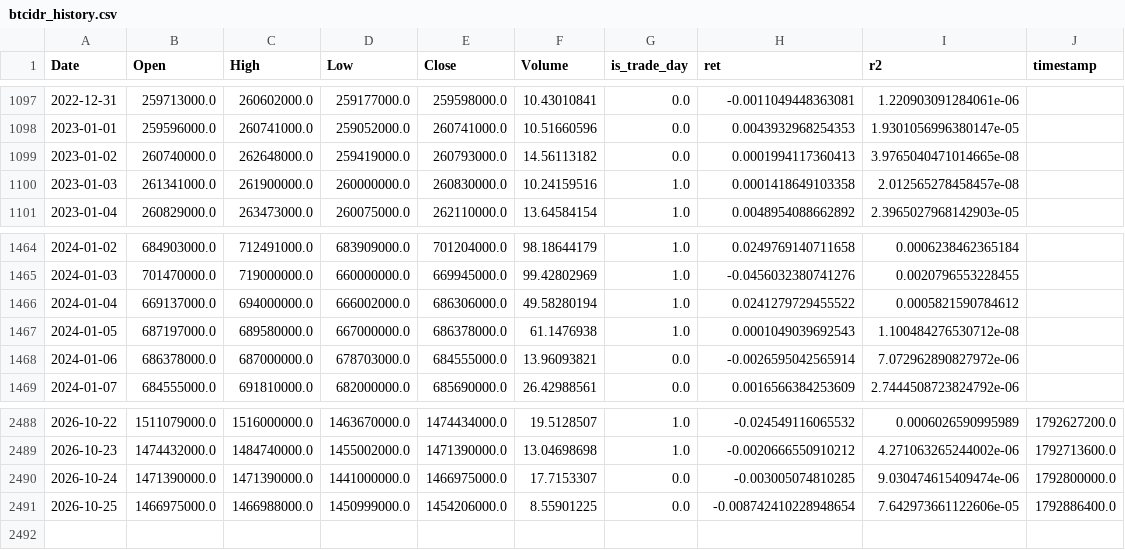
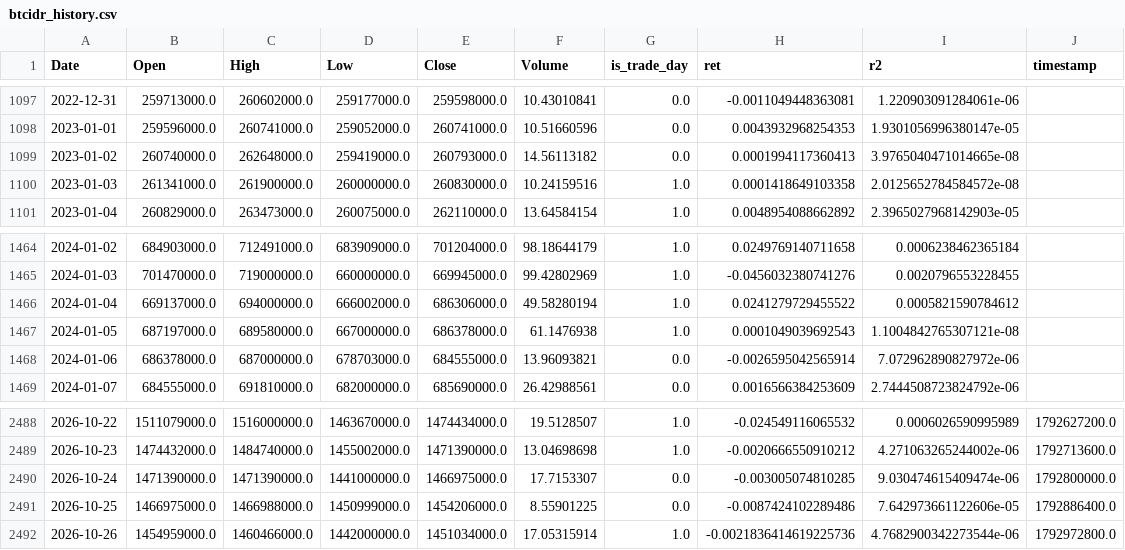
Before and after one commit to ferastoro/ai-crypto-spillover-dashboard, a CSV file: data/live/btcidr_history.csv, drawn as a sheet; only a part is shown, gaps mark what is left out.

```diff
--- a/data/live/btcidr_history.csv
+++ b/data/live/btcidr_history.csv
@@ -1099,3 +1099,3 @@ Date,Open,High,Low,Close,Volume,is_trade_day,ret,r2,timestamp
 2023-01-02,260740000.0,262648000.0,259419000.0,260793000.0,14.56113182,0.0,0.0001994117360413,3.9765040471014665e-08,
-2023-01-03,261341000.0,261900000.0,260000000.0,260830000.0,10.24159516,1.0,0.0001418649103358,2.012565278458457e-08,
+2023-01-03,261341000.0,261900000.0,260000000.0,260830000.0,10.24159516,1.0,0.0001418649103358,2.0125652784584572e-08,
 2023-01-04,260829000.0,263473000.0,260075000.0,262110000.0,13.64584154,1.0,0.0048954088662892,2.3965027968142903e-05,
@@ -1466,3 +1466,3 @@ Date,Open,High,Low,Close,Volume,is_trade_day,ret,r2,timestamp
 2024-01-04,669137000.0,694000000.0,666002000.0,686306000.0,49.58280194,1.0,0.0241279729455522,0.0005821590784612,
-2024-01-05,687197000.0,689580000.0,667000000.0,686378000.0,61.1476938,1.0,0.0001049039692543,1.100484276530712e-08,
+2024-01-05,687197000.0,689580000.0,667000000.0,686378000.0,61.1476938,1.0,0.0001049039692543,1.1004842765307121e-08,
 2024-01-06,686378000.0,687000000.0,678703000.0,684555000.0,13.96093821,0.0,-0.0026595042565914,7.072962890827972e-06,
@@ -2490,2 +2490,3 @@ Date,Open,High,Low,Close,Volume,is_trade_day,ret,r2,timestamp
 2026-10-24,1471390000.0,1471390000.0,1441000000.0,1466975000.0,17.7153307,0.0,-0.003005074810285,9.030474615409474e-06,1792800000.0
-2026-10-25,1466975000.0,1466988000.0,1450999000.0,1454206000.0,8.55901225,0.0,-0.008742410228948654,7.642973661122606e-05,1792886400.0
+2026-10-25,1466975000.0,1466988000.0,1450999000.0,1454206000.0,8.55901225,0.0,-0.0087424102289486,7.642973661122606e-05,1792886400.0
+2026-10-26,1454959000.0,1460466000.0,1442000000.0,1451034000.0,17.05315914,1.0,-0.0021836414619225736,4.7682900342273544e-06,1792972800.0
```
Also changed, not shown: data/live/latest_forecast.csv, 1 other file.
